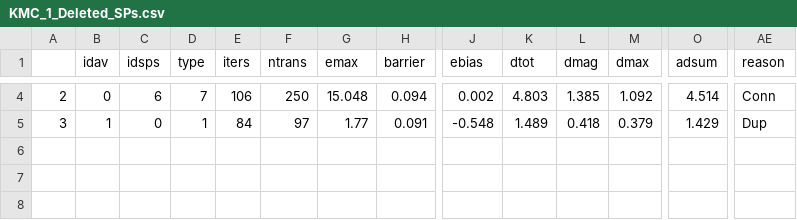
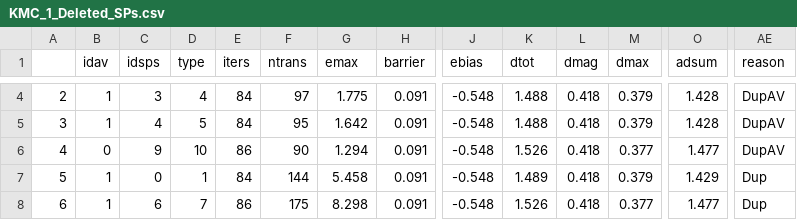
Before and after one commit to TaoLiang120/SEAKMC2_py_parallel, a CSV file: Fe_vacancy/SPOut/KMC_1_Deleted_SPs.csv, drawn as a sheet; only a part is shown, gaps mark what is left out; rows hold the shown columns only; the diff covers the shown part only; the diff names each change by its address in the sheet, - before the commit and + after, or states it on an @@ line.

```diff
--- a/Fe_vacancy/SPOut/KMC_1_Deleted_SPs.csv
+++ b/Fe_vacancy/SPOut/KMC_1_Deleted_SPs.csv
-B4 (idav): 0
+B4 (idav): 1
-C4 (idsps): 6
+C4 (idsps): 3
-D4 (type): 7
+D4 (type): 4
-E4 (iters): 106
+E4 (iters): 84
-F4 (ntrans): 250
+F4 (ntrans): 97
-G4 (emax): 15.048
+G4 (emax): 1.775
-H4 (barrier): 0.094
+H4 (barrier): 0.091
-J4 (ebias): 0.002
+J4 (ebias): -0.548
-K4 (dtot): 4.803
+K4 (dtot): 1.488
-L4 (dmag): 1.385
+L4 (dmag): 0.418
-M4 (dmax): 1.092
+M4 (dmax): 0.379
-O4 (adsum): 4.514
+O4 (adsum): 1.428
-AE4 (reason): Conn
+AE4 (reason): DupAV
-C5 (idsps): 0
+C5 (idsps): 4
-D5 (type): 1
+D5 (type): 5
-F5 (ntrans): 97
+F5 (ntrans): 95
-G5 (emax): 1.77
+G5 (emax): 1.642
-K5 (dtot): 1.489
+K5 (dtot): 1.488
-O5 (adsum): 1.429
+O5 (adsum): 1.428
-AE5 (reason): Dup
+AE5 (reason): DupAV
+row 6: 4 | 0 | 9 | 10 | 86 | 90 | 1.294 | 0.091 | -0.548 | 1.526 | 0.418 | 0.377 | 1.477 | DupAV
+row 7: 5 | 1 | 0 | 1 | 84 | 144 | 5.458 | 0.091 | -0.548 | 1.489 | 0.418 | 0.379 | 1.429 | Dup
+row 8: 6 | 1 | 6 | 7 | 86 | 175 | 8.298 | 0.091 | -0.548 | 1.526 | 0.418 | 0.377 | 1.477 | Dup
```
Also changed, not shown: 40 edited cells elsewhere in this file, Fe_vacancy/SPOut/KMC_0_Deleted_SPs.csv, Fe_vacancy/SPOut/KMC_0_DetailSPs.csv, 24 other files.
